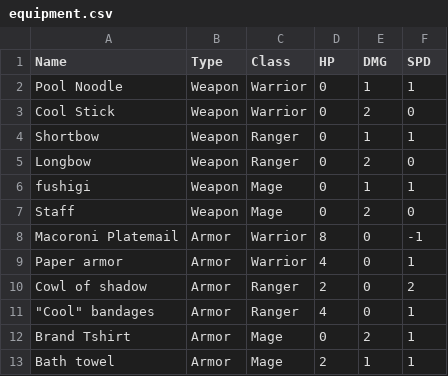
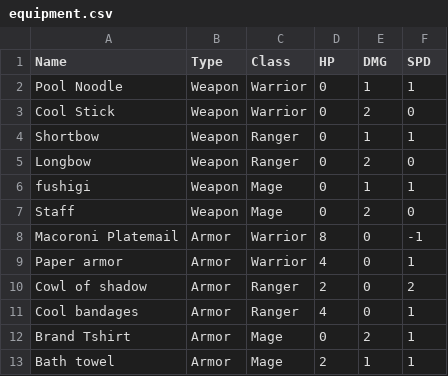
Before and after one commit to CollinWilkerson/DungeonDelve, a CSV file: dungeon-delve/Assets/Resources/Data/equipment.csv, drawn as a sheet; only a part is shown.

```diff
--- a/dungeon-delve/Assets/Resources/Data/equipment.csv
+++ b/dungeon-delve/Assets/Resources/Data/equipment.csv
@@ -10,3 +10,3 @@ Paper armor,Armor,Warrior,4,0,1
 Cowl of shadow,Armor,Ranger,2,0,2
-"""Cool"" bandages",Armor,Ranger,4,0,1
+Cool bandages,Armor,Ranger,4,0,1
 Brand Tshirt,Armor,Mage,0,2,1
```
Also changed, not shown: dungeon-delve/Assets/Resources/Data/monsterStats.csv, 7 other files.
